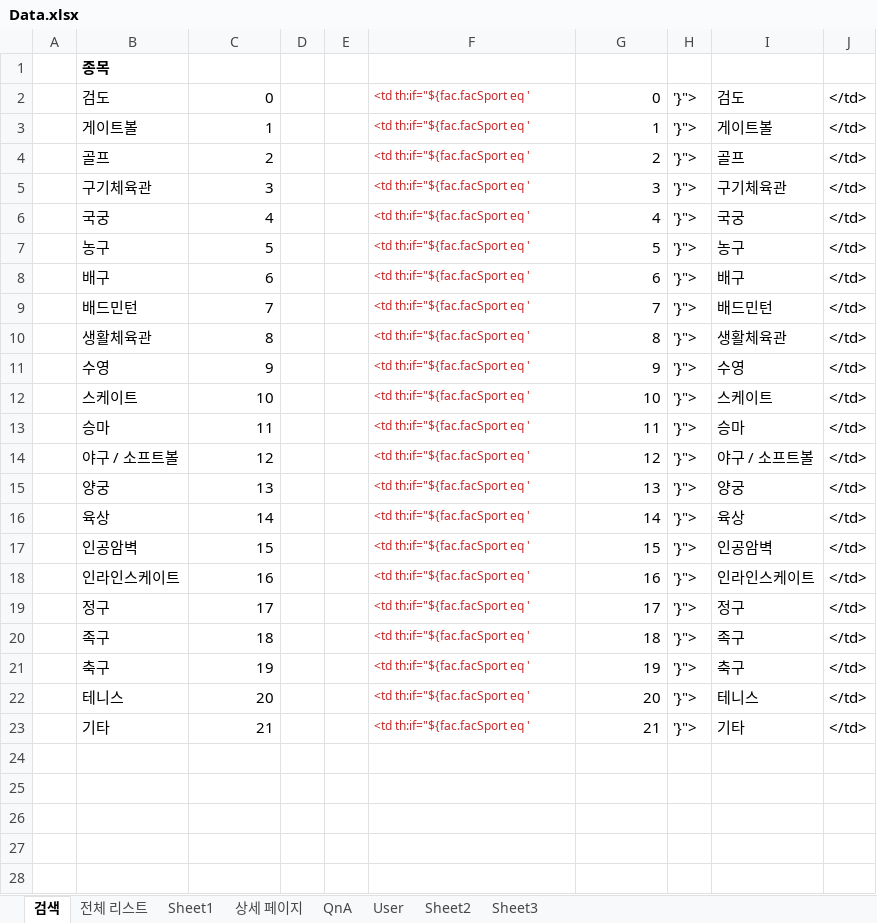
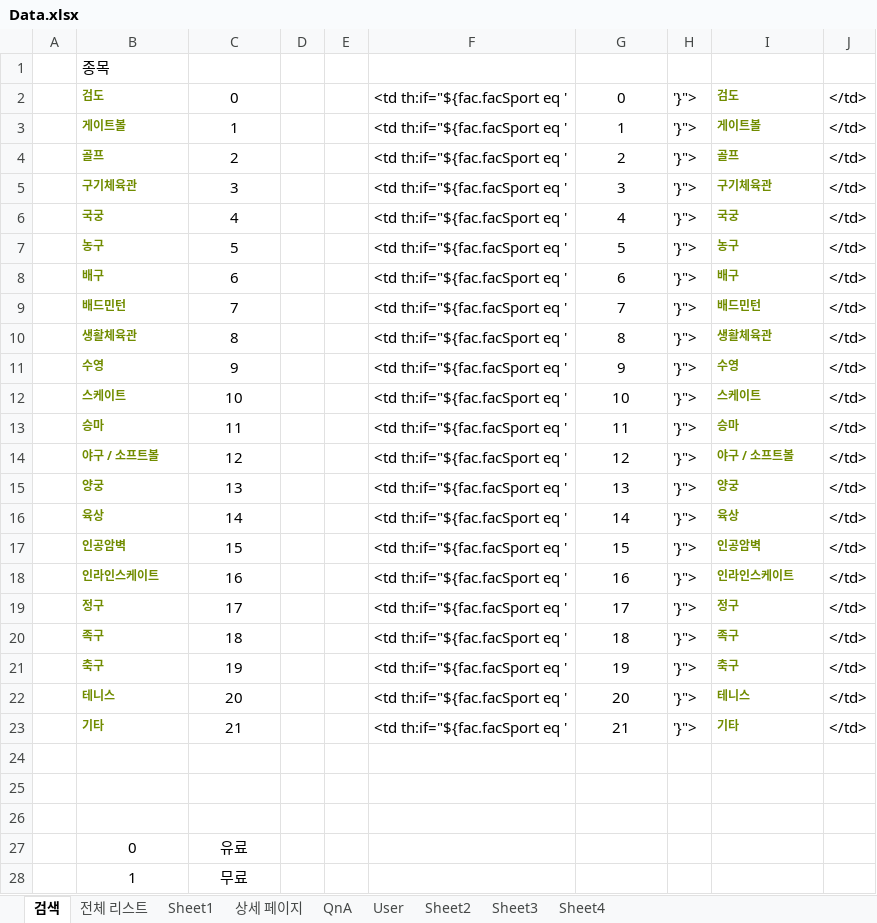
Before and after one commit to Eungyeol41/New_Sports, an Excel workbook: DBMS/기존 DBMS/Data.xlsx, sheet 검색, drawn as a sheet; only a part is shown; values as stored, in another font and other column widths than the file's, no borders; the diff covers the shown part only; the diff names each change by its address in the sheet, - before the commit and + after, or states it on an @@ line.

```diff
--- a/DBMS/기존 DBMS/Data.xlsx (sheet 검색)
+++ b/DBMS/기존 DBMS/Data.xlsx (sheet 검색)
+sheet tab: Sheet4
-B1 bold: on
+B1 bold: off
@@ B2:B23 bold: off → on, text colour: black → #718C00, text size: smaller @@
-C2:C23 alignment: right
+C2:C23 alignment: center
-F2:F23 text colour: #C82829
+F2:F23 text colour: black, text size: larger
-G2:G23 alignment: right
+G2:G23 alignment: center
@@ I2:I23 bold: off → on, text colour: black → #718C00, text size: smaller @@
+row 24: (empty)
+row 25: (empty)
+row 26: (empty)
+row 27:  | 0 | 유료
+row 28:  | 1 | 무료
```
Also changed, not shown: 1 added row elsewhere in this sheet, sheet 전체 리스트, sheet Sheet1, sheet QnA, sheet Sheet2, sheet User, sheet 상세 페이지, 4 other files.
